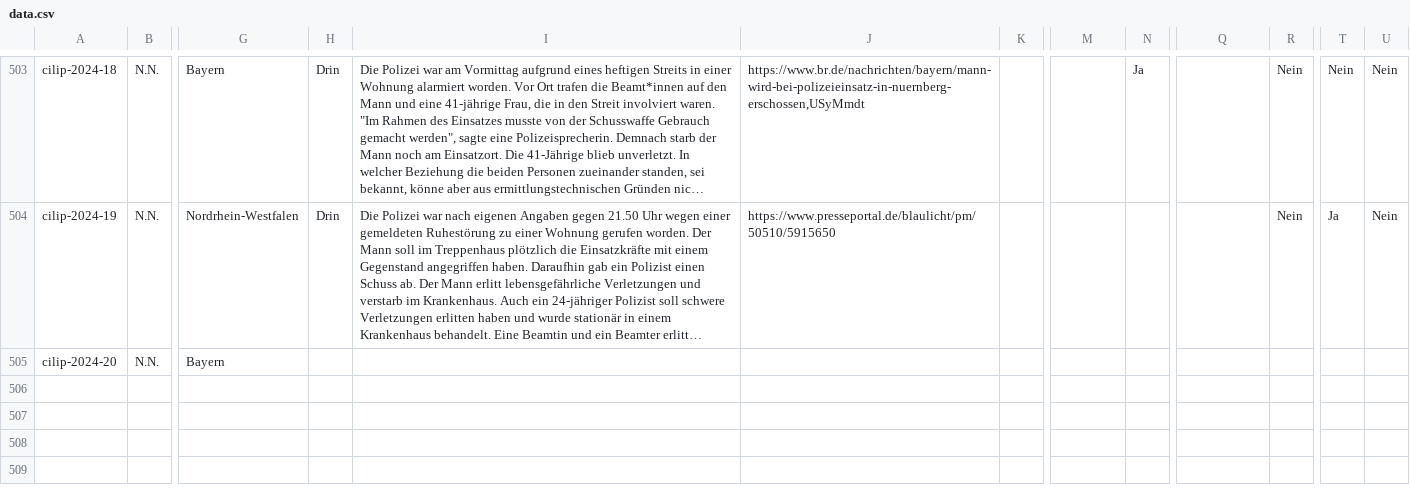
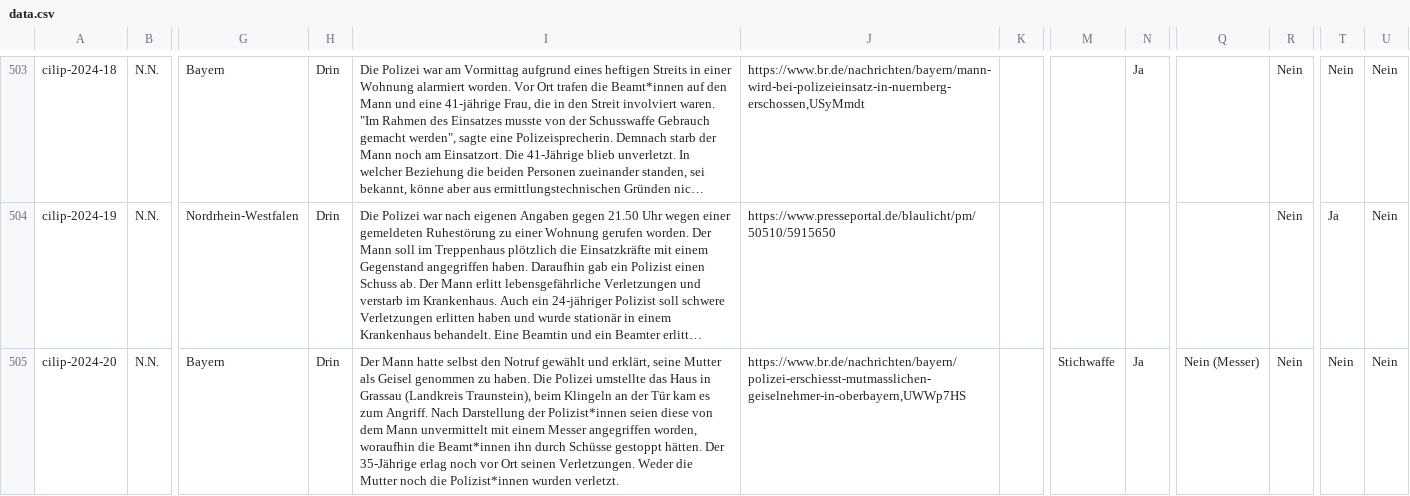
Before and after one commit to cilip-de/polizeischuesse.cilip.de, a CSV file: public/data.csv, drawn as a sheet; only a part is shown, gaps mark what is left out; long unchanged cells end in …; the diff names each change by its address in the sheet, - before the commit and + after, or states it on an @@ line.

Commit message:
Flat: latest data (2024-12-10T08:51:52.797Z) {   "date": "2024-12-10T08:51:52.797Z",   "files": [     {       "name": "public/data.csv",       "deltaBytes": 643     }   ] }

```diff
--- a/public/data.csv
+++ b/public/data.csv
-H505: (empty)
+H505: Drin
-I505: (empty)
+I505: Der Mann hatte selbst den Notruf gewählt und erklärt, seine Mutter als Geisel genommen zu haben. Die Polizei umstellte das Haus in Grassau (Landkreis Traunstein), beim Klingeln an der Tür kam es zum Angriff. Nach Darstellung der Polizist*innen seien diese von dem Mann unvermittelt mit einem Messer angegriffen worden, woraufhin die Beamt*innen ihn durch Schüsse gestoppt hätten. Der 35-Jährige erlag noch vor Ort seinen Verletzungen. Weder die Mutter noch die Polizist*innen wurden verletzt.
-J505: (empty)
+J505: https://www.br.de/nachrichten/bayern/polizei-erschiesst-mutmasslichen-geiselnehmer-in-oberbayern,UWWp7HS
-M505: (empty)
+M505: Stichwaffe
-N505: (empty)
+N505: Ja
-Q505: (empty)
+Q505: Nein (Messer)
-R505: (empty)
+R505: Nein
-T505: (empty)
+T505: Nein
-U505: (empty)
+U505: Nein
```
